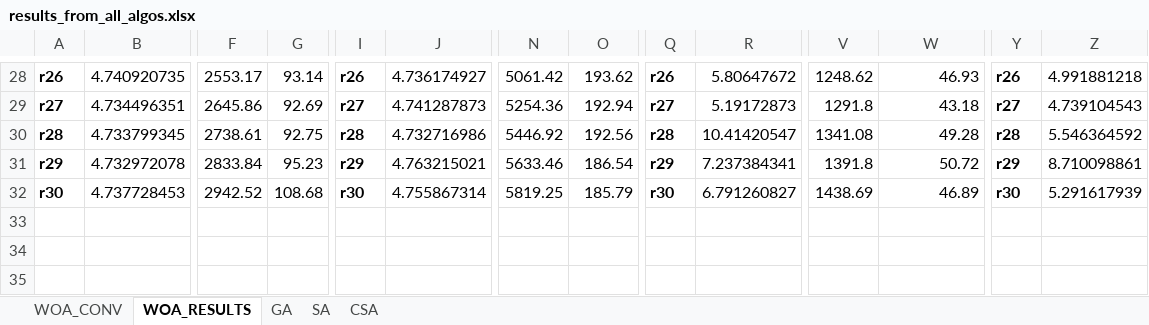
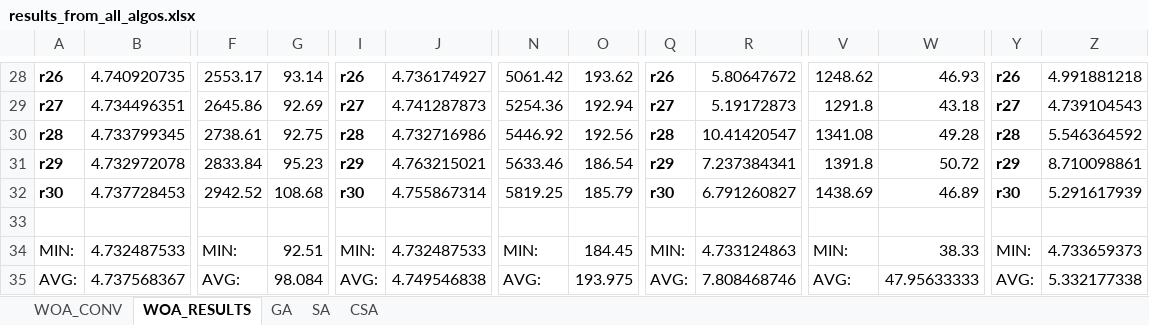
Before and after one commit to tsvetanov-ts/woa, an Excel workbook: results_from_all_algos.xlsx, sheet WOA_RESULTS, drawn as a sheet; only a part is shown, gaps mark what is left out; values as stored, in another font and other column widths than the file's, no borders; rows hold the shown columns only; the diff names each change by its address in the sheet, - before the commit and + after, or states it on an @@ line.

Commit message:
add min and average obj and time

```diff
--- a/results_from_all_algos.xlsx (sheet WOA_RESULTS)
+++ b/results_from_all_algos.xlsx (sheet WOA_RESULTS)
+row 33: (empty)
+row 34: MIN: | 4.732487533 | MIN: | 92.51 | MIN: | 4.732487533 | MIN: | 184.45 | MIN: | 4.733124863 | MIN: | 38.33 | MIN: | 4.733659373
+row 35: AVG: | 4.737568367 | AVG: | 98.084 | AVG: | 4.749546838 | AVG: | 193.975 | AVG: | 7.808468746 | AVG: | 47.95633333 | AVG: | 5.332177338
```
